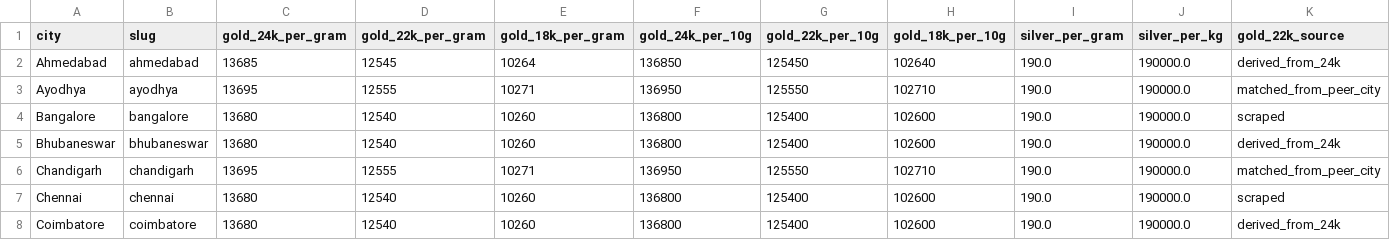
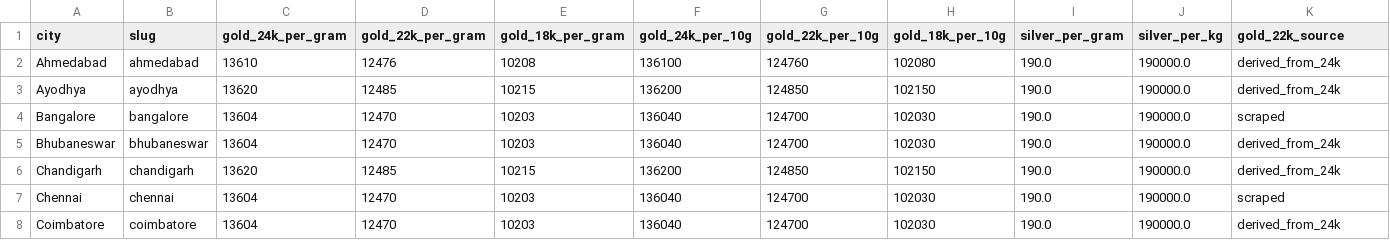
Before and after one commit to karteek15/gold-silver-rates, a CSV file: rates.csv, drawn as a sheet; only a part is shown; the diff covers the shown part only; the diff names each change by its address in the sheet, - before the commit and + after, or states it on an @@ line.

```diff
--- a/rates.csv
+++ b/rates.csv
-C2 (gold_24k_per_gram): 13685
+C2 (gold_24k_per_gram): 13610
-D2 (gold_22k_per_gram): 12545
+D2 (gold_22k_per_gram): 12476
-E2 (gold_18k_per_gram): 10264
+E2 (gold_18k_per_gram): 10208
-F2 (gold_24k_per_10g): 136850
+F2 (gold_24k_per_10g): 136100
-G2 (gold_22k_per_10g): 125450
+G2 (gold_22k_per_10g): 124760
-H2 (gold_18k_per_10g): 102640
+H2 (gold_18k_per_10g): 102080
-C3 (gold_24k_per_gram): 13695
+C3 (gold_24k_per_gram): 13620
-D3 (gold_22k_per_gram): 12555
+D3 (gold_22k_per_gram): 12485
-E3 (gold_18k_per_gram): 10271
+E3 (gold_18k_per_gram): 10215
-F3 (gold_24k_per_10g): 136950
+F3 (gold_24k_per_10g): 136200
-G3 (gold_22k_per_10g): 125550
+G3 (gold_22k_per_10g): 124850
-H3 (gold_18k_per_10g): 102710
+H3 (gold_18k_per_10g): 102150
-K3 (gold_22k_source): matched_from_peer_city
+K3 (gold_22k_source): derived_from_24k
-C4:C5 (gold_24k_per_gram): 13680
+C4:C5 (gold_24k_per_gram): 13604
-D4:D5 (gold_22k_per_gram): 12540
+D4:D5 (gold_22k_per_gram): 12470
-E4:E5 (gold_18k_per_gram): 10260
+E4:E5 (gold_18k_per_gram): 10203
-F4:F5 (gold_24k_per_10g): 136800
+F4:F5 (gold_24k_per_10g): 136040
-G4:G5 (gold_22k_per_10g): 125400
+G4:G5 (gold_22k_per_10g): 124700
-H4:H5 (gold_18k_per_10g): 102600
+H4:H5 (gold_18k_per_10g): 102030
-C6 (gold_24k_per_gram): 13695
+C6 (gold_24k_per_gram): 13620
-D6 (gold_22k_per_gram): 12555
+D6 (gold_22k_per_gram): 12485
-E6 (gold_18k_per_gram): 10271
+E6 (gold_18k_per_gram): 10215
-F6 (gold_24k_per_10g): 136950
+F6 (gold_24k_per_10g): 136200
-G6 (gold_22k_per_10g): 125550
+G6 (gold_22k_per_10g): 124850
-H6 (gold_18k_per_10g): 102710
+H6 (gold_18k_per_10g): 102150
-K6 (gold_22k_source): matched_from_peer_city
+K6 (gold_22k_source): derived_from_24k
-C7:C8 (gold_24k_per_gram): 13680
+C7:C8 (gold_24k_per_gram): 13604
-D7:D8 (gold_22k_per_gram): 12540
+D7:D8 (gold_22k_per_gram): 12470
-E7:E8 (gold_18k_per_gram): 10260
+E7:E8 (gold_18k_per_gram): 10203
-F7:F8 (gold_24k_per_10g): 136800
+F7:F8 (gold_24k_per_10g): 136040
-G7:G8 (gold_22k_per_10g): 125400
+G7:G8 (gold_22k_per_10g): 124700
-H7:H8 (gold_18k_per_10g): 102600
+H7:H8 (gold_18k_per_10g): 102030
```
Also changed, not shown: 135 edited cells elsewhere in this file, 1 other file.
